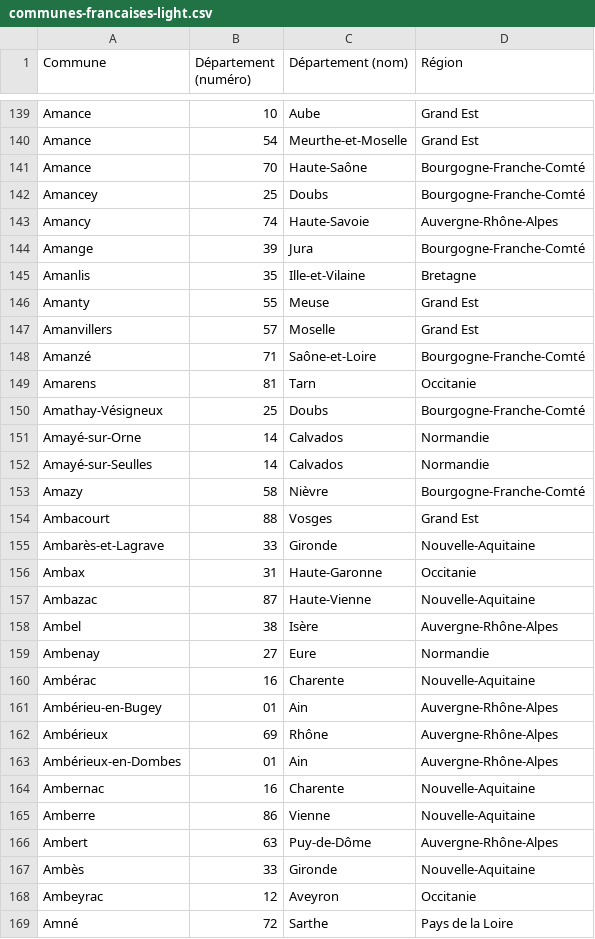
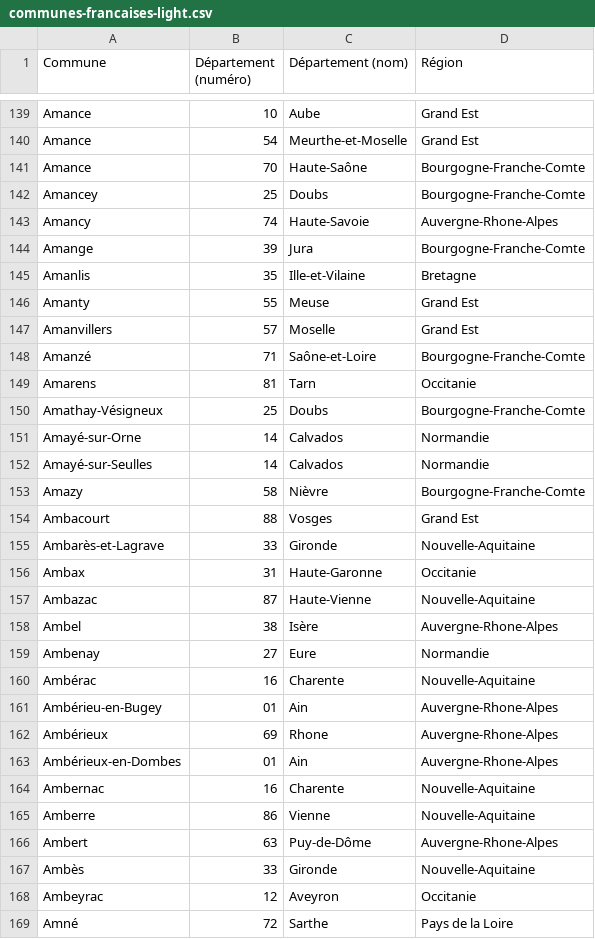
Before and after one commit to TraoreHamza/reservation, a CSV file: src/DataFixtures/communes-francaises-light.csv, drawn as a sheet; only a part is shown, gaps mark what is left out; the diff covers the shown part only.

```diff
--- a/src/DataFixtures/communes-francaises-light.csv
+++ b/src/DataFixtures/communes-francaises-light.csv
@@ -140,6 +140,6 @@ Amance,10,Aube,Grand Est
 Amance,54,Meurthe-et-Moselle,Grand Est
-Amance,70,Haute-Saône,Bourgogne-Franche-Comté
-Amancey,25,Doubs,Bourgogne-Franche-Comté
-Amancy,74,Haute-Savoie,Auvergne-Rhône-Alpes
-Amange,39,Jura,Bourgogne-Franche-Comté
+Amance,70,Haute-Saône,Bourgogne-Franche-Comte
+Amancey,25,Doubs,Bourgogne-Franche-Comte
+Amancy,74,Haute-Savoie,Auvergne-Rhone-Alpes
+Amange,39,Jura,Bourgogne-Franche-Comte
 Amanlis,35,Ille-et-Vilaine,Bretagne
@@ -147,8 +147,8 @@ Amanty,55,Meuse,Grand Est
 Amanvillers,57,Moselle,Grand Est
-Amanzé,71,Saône-et-Loire,Bourgogne-Franche-Comté
+Amanzé,71,Saône-et-Loire,Bourgogne-Franche-Comte
 Amarens,81,Tarn,Occitanie
-Amathay-Vésigneux,25,Doubs,Bourgogne-Franche-Comté
+Amathay-Vésigneux,25,Doubs,Bourgogne-Franche-Comte
 Amayé-sur-Orne,14,Calvados,Normandie
 Amayé-sur-Seulles,14,Calvados,Normandie
-Amazy,58,Nièvre,Bourgogne-Franche-Comté
+Amazy,58,Nièvre,Bourgogne-Franche-Comte
 Ambacourt,88,Vosges,Grand Est
@@ -157,11 +157,11 @@ Ambax,31,Haute-Garonne,Occitanie
 Ambazac,87,Haute-Vienne,Nouvelle-Aquitaine
-Ambel,38,Isère,Auvergne-Rhône-Alpes
+Ambel,38,Isère,Auvergne-Rhone-Alpes
 Ambenay,27,Eure,Normandie
 Ambérac,16,Charente,Nouvelle-Aquitaine
-Ambérieu-en-Bugey,01,Ain,Auvergne-Rhône-Alpes
-Ambérieux,69,Rhône,Auvergne-Rhône-Alpes
-Ambérieux-en-Dombes,01,Ain,Auvergne-Rhône-Alpes
+Ambérieu-en-Bugey,01,Ain,Auvergne-Rhone-Alpes
+Ambérieux,69,Rhone,Auvergne-Rhone-Alpes
+Ambérieux-en-Dombes,01,Ain,Auvergne-Rhone-Alpes
 Ambernac,16,Charente,Nouvelle-Aquitaine
 Amberre,86,Vienne,Nouvelle-Aquitaine
-Ambert,63,Puy-de-Dôme,Auvergne-Rhône-Alpes
+Ambert,63,Puy-de-Dôme,Auvergne-Rhone-Alpes
 Ambès,33,Gironde,Nouvelle-Aquitaine
```
Also changed, not shown: 106 edited cells elsewhere in this file, 3 other files.
